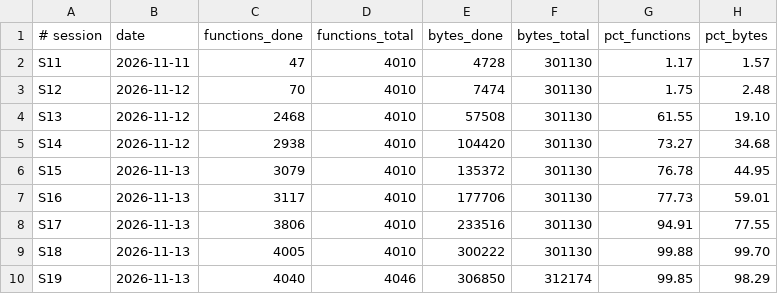
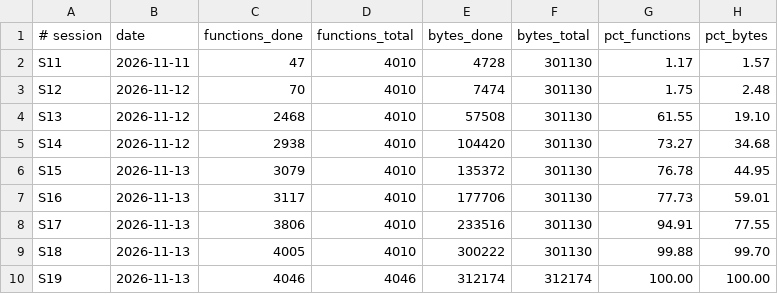
Before and after one commit to Sorikairox/penpen-web, a TSV file: docs/progress/decomp.tsv, drawn as a sheet.

```diff
--- a/docs/progress/decomp.tsv
+++ b/docs/progress/decomp.tsv
@@ -9,2 +9,2 @@ S17	2026-11-13	3806	4010	233516	301130	94.91	77.55
 S18	2026-11-13	4005	4010	300222	301130	99.88	99.70
-S19	2026-11-13	4040	4046	306850	312174	99.85	98.29
+S19	2026-11-13	4046	4046	312174	312174	100.00	100.00
```
Also changed, not shown: docs/progress/decomp_functions.tsv, docs/progress/outside.tsv, 9 other files.
